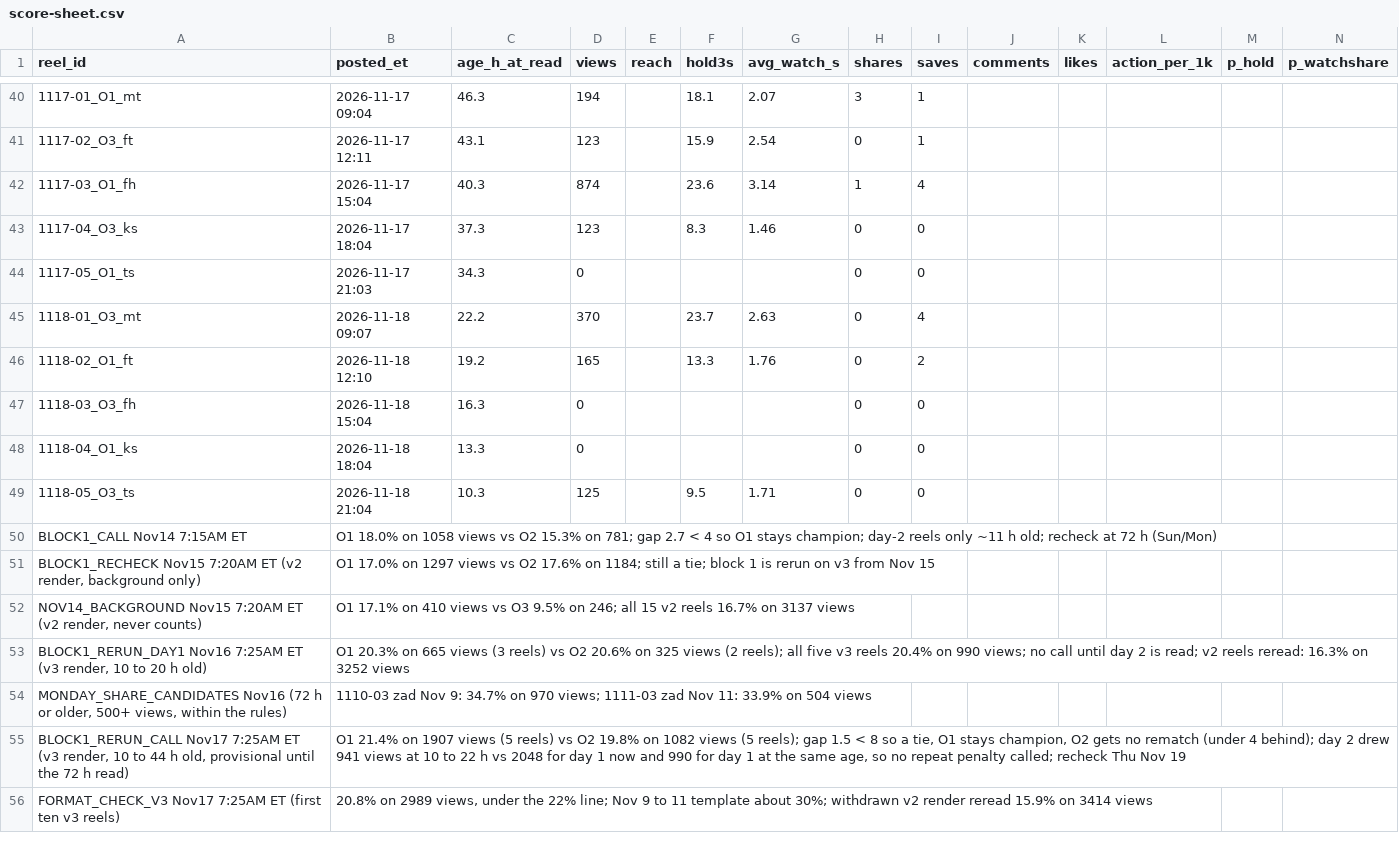
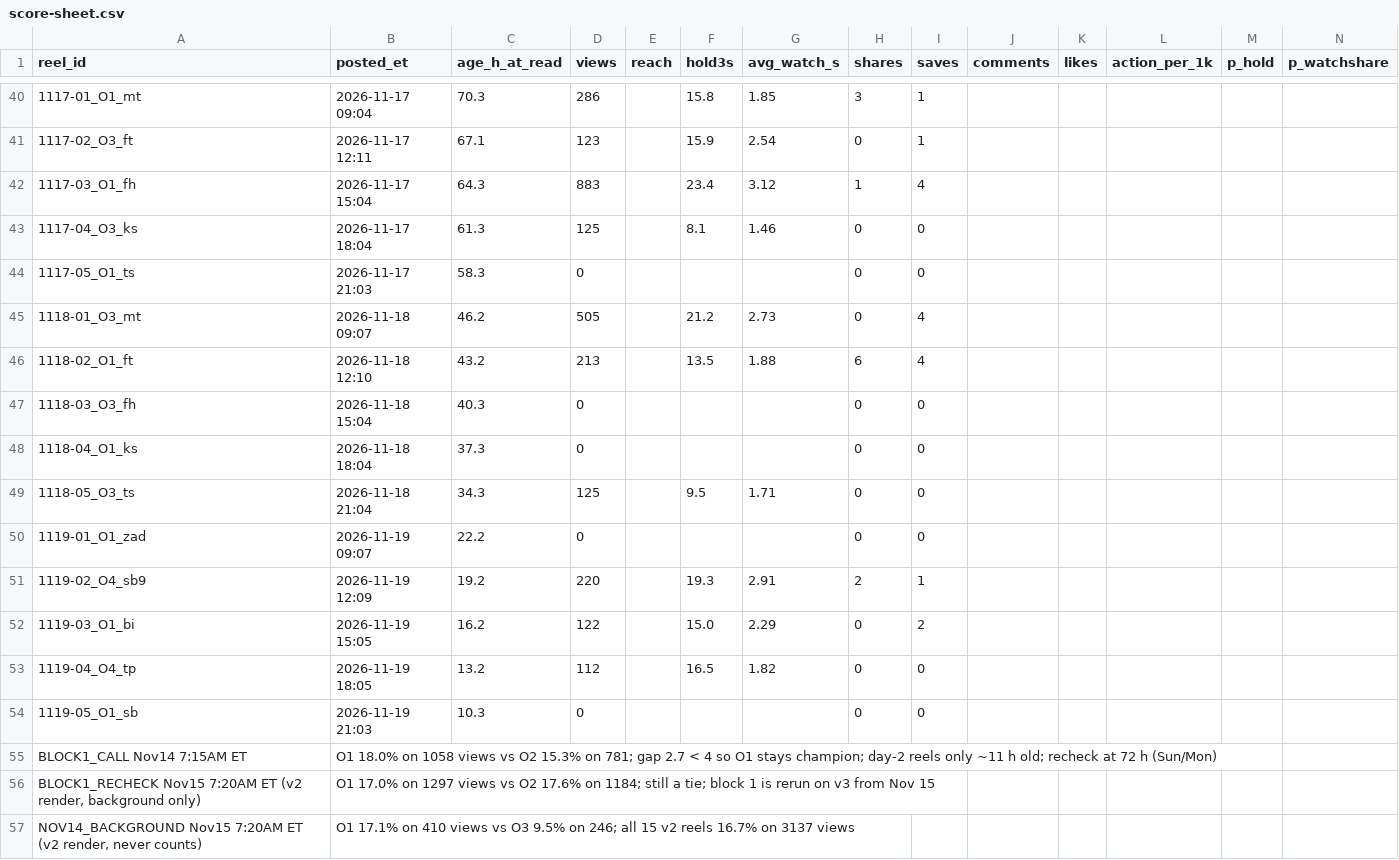
Before and after one commit to dagestanandforget2/Daniyal-project, a CSV file: score-sheet.csv, drawn as a sheet; only a part is shown, gaps mark what is left out; the shorter side is filled out with more unchanged rows; rows hold the shown columns only; the diff covers the shown part only; the diff names each change by its address in the sheet, - before the commit and + after, or states it on an @@ line.

```diff
--- a/score-sheet.csv
+++ b/score-sheet.csv
-C40 (age_h_at_read): 46.3
+C40 (age_h_at_read): 70.3
-D40 (views): 194
+D40 (views): 286
-F40 (hold3s): 18.1
+F40 (hold3s): 15.8
-G40 (avg_watch_s): 2.07
+G40 (avg_watch_s): 1.85
-C41 (age_h_at_read): 43.1
+C41 (age_h_at_read): 67.1
-C42 (age_h_at_read): 40.3
+C42 (age_h_at_read): 64.3
-D42 (views): 874
+D42 (views): 883
-F42 (hold3s): 23.6
+F42 (hold3s): 23.4
-G42 (avg_watch_s): 3.14
+G42 (avg_watch_s): 3.12
-C43 (age_h_at_read): 37.3
+C43 (age_h_at_read): 61.3
-D43 (views): 123
+D43 (views): 125
-F43 (hold3s): 8.3
+F43 (hold3s): 8.1
-C44 (age_h_at_read): 34.3
+C44 (age_h_at_read): 58.3
-C45 (age_h_at_read): 22.2
+C45 (age_h_at_read): 46.2
-D45 (views): 370
+D45 (views): 505
-F45 (hold3s): 23.7
+F45 (hold3s): 21.2
-G45 (avg_watch_s): 2.63
+G45 (avg_watch_s): 2.73
-C46 (age_h_at_read): 19.2
+C46 (age_h_at_read): 43.2
-D46 (views): 165
+D46 (views): 213
-F46 (hold3s): 13.3
+F46 (hold3s): 13.5
-G46 (avg_watch_s): 1.76
+G46 (avg_watch_s): 1.88
-H46 (shares): 0
+H46 (shares): 6
-I46 (saves): 2
+I46 (saves): 4
-C47 (age_h_at_read): 16.3
+C47 (age_h_at_read): 40.3
-C48 (age_h_at_read): 13.3
+C48 (age_h_at_read): 37.3
-C49 (age_h_at_read): 10.3
+C49 (age_h_at_read): 34.3
+row 50: 1119-01_O1_zad | 2026-11-19 09:07 | 22.2 | 0 |  |  |  | 0 | 0
+row 51: 1119-02_O4_sb9 | 2026-11-19 12:09 | 19.2 | 220 |  | 19.3 | 2.91 | 2 | 1
+row 52: 1119-03_O1_bi | 2026-11-19 15:05 | 16.2 | 122 |  | 15.0 | 2.29 | 0 | 2
+row 53: 1119-04_O4_tp | 2026-11-19 18:05 | 13.2 | 112 |  | 16.5 | 1.82 | 0 | 0
+row 54: 1119-05_O1_sb | 2026-11-19 21:03 | 10.3 | 0 |  |  |  | 0 | 0
```
Also changed, not shown: 2 added rows and 32 edited cells elsewhere in this file, batch-sheet.csv, 1 other file.
